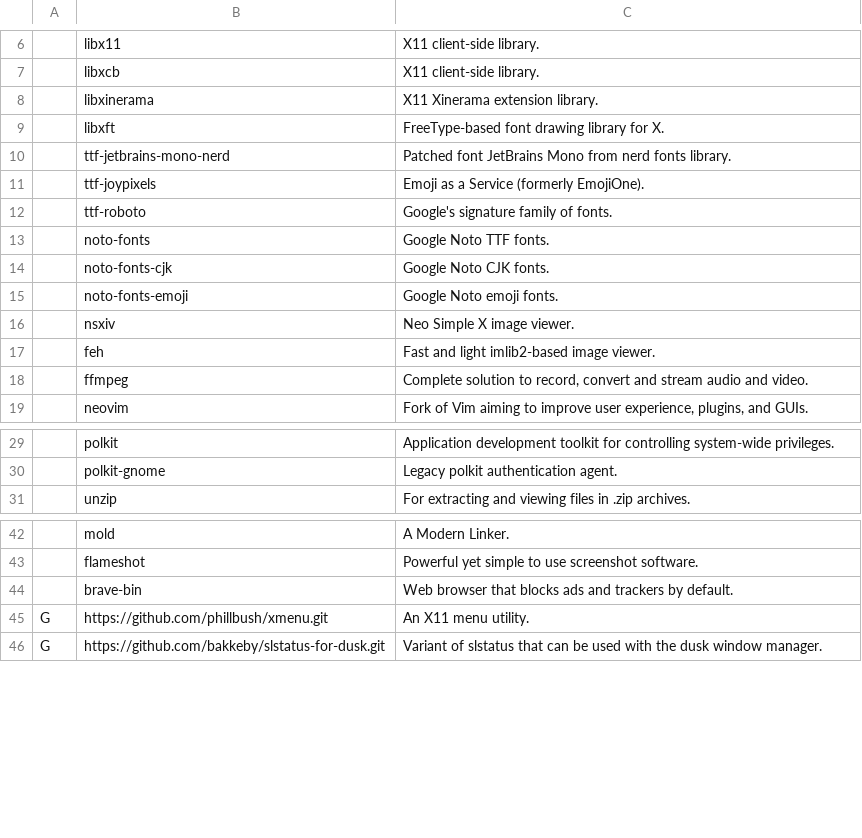
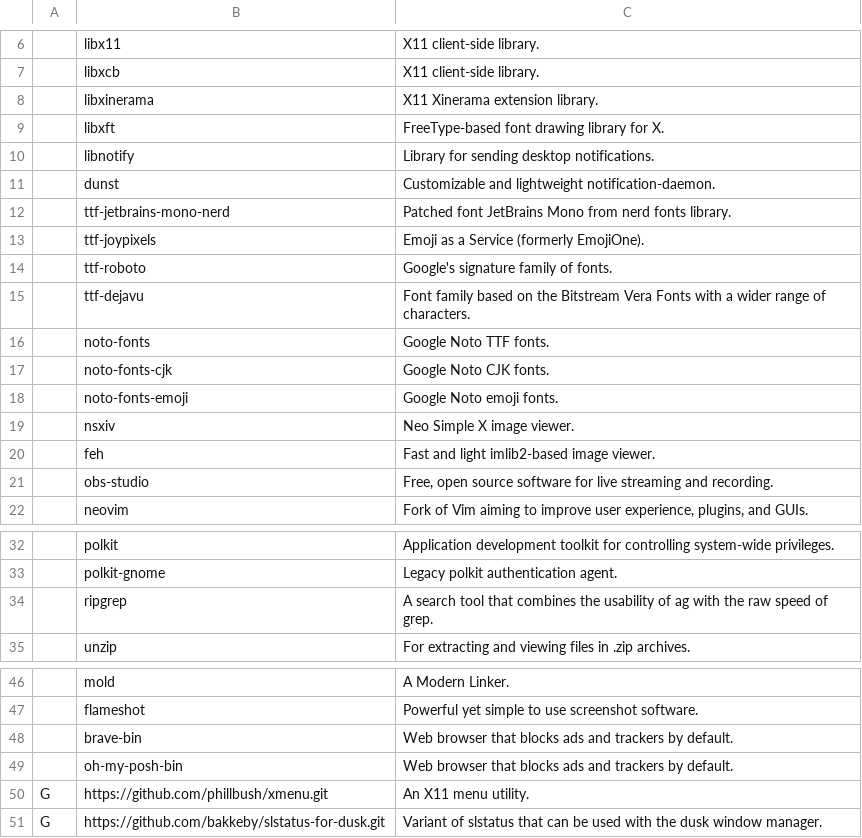
Before and after one commit to fesowowako/LARBS, a CSV file: static/progs.csv, drawn as a sheet; only a part is shown, gaps mark what is left out.

Commit message:
Minor edits

```diff
--- a/static/progs.csv
+++ b/static/progs.csv
@@ -9,2 +9,4 @@
 ,libxft,"FreeType-based font drawing library for X."
+,libnotify,"Library for sending desktop notifications."
+,dunst,"Customizable and lightweight notification-daemon."
 ,ttf-jetbrains-mono-nerd,"Patched font JetBrains Mono from nerd fonts library."
@@ -12,2 +14,3 @@
 ,ttf-roboto,"Google's signature family of fonts."
+,ttf-dejavu,"Font family based on the Bitstream Vera Fonts with a wider range of characters."
 ,noto-fonts,"Google Noto TTF fonts."
@@ -17,3 +20,3 @@
 ,feh,"Fast and light imlib2-based image viewer."
-,ffmpeg,"Complete solution to record, convert and stream audio and video."
+,obs-studio,"Free, open source software for live streaming and recording."
 ,neovim,"Fork of Vim aiming to improve user experience, plugins, and GUIs."
@@ -30,2 +33,3 @@
 ,polkit-gnome,"Legacy polkit authentication agent."
+,ripgrep,"A search tool that combines the usability of ag with the raw speed of grep."
 ,unzip,"For extracting and viewing files in .zip archives."
@@ -44,2 +48,3 @@
 ,brave-bin,"Web browser that blocks ads and trackers by default."
+,oh-my-posh-bin,"Web browser that blocks ads and trackers by default."
 G,https://github.com/phillbush/xmenu.git,"An X11 menu utility."
```
